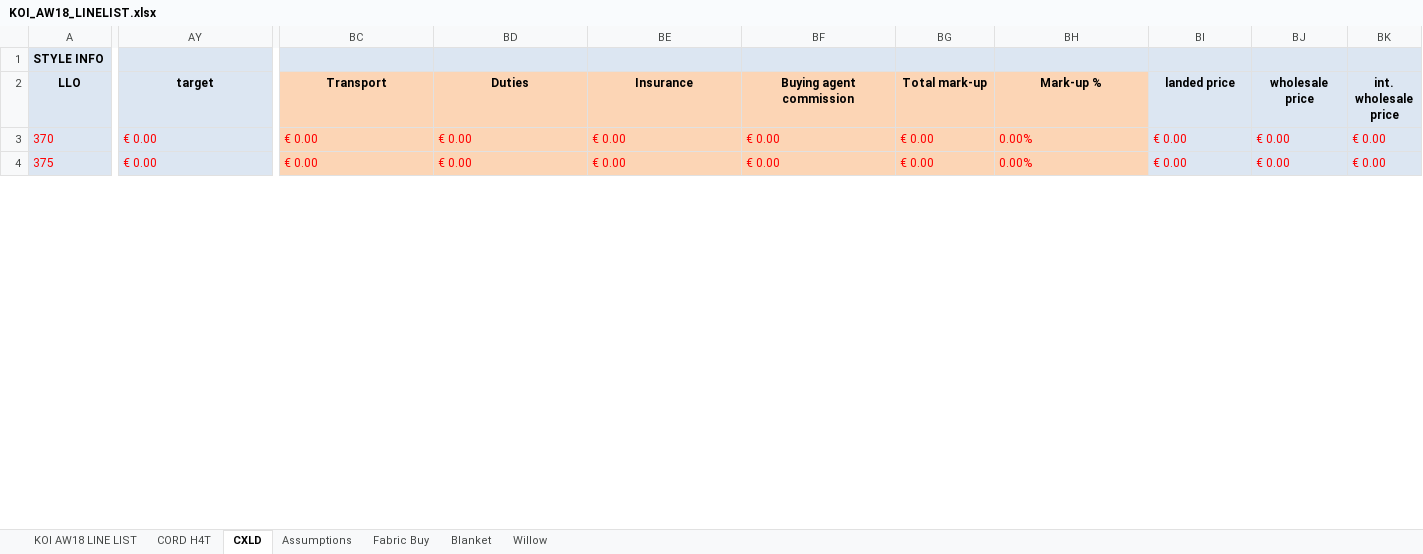
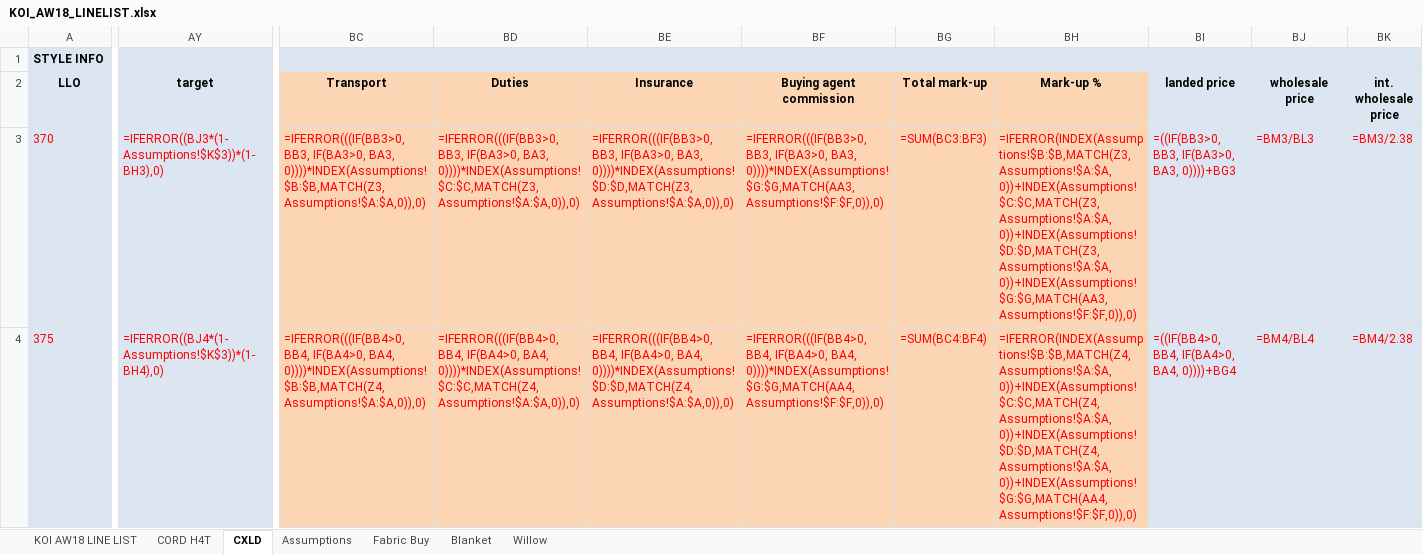
Before and after one commit to timdeplatvis111/ExcelSplitter, an Excel workbook: files/Test1234/KOI_AW18_LINELIST.xlsx, sheet CXLD, drawn as a sheet; only a part is shown, gaps mark what is left out; values as stored, in another font and other column widths than the file's, no borders; formulas without a stored value are shown as written; the diff covers the shown part only; the diff names each change by its address in the sheet, - before the commit and + after, or states it on an @@ line.

```diff
--- a/files/Test1234/KOI_AW18_LINELIST.xlsx (sheet CXLD)
+++ b/files/Test1234/KOI_AW18_LINELIST.xlsx (sheet CXLD)
-AY3 (target): € 0.00
+AY3 (target): =IFERROR((BJ3*(1-Assumptions!$K$3))*(1-BH3),0)
-BC3 (Transport): € 0.00
+BC3 (Transport): =IFERROR(((IF(BB3>0, BB3, IF(BA3>0, BA3, 0))))*INDEX(Assumptions!$B:$B,MATCH(Z3,Assumptions!$A:$A,0)),0)
-BD3 (Duties): € 0.00
+BD3 (Duties): =IFERROR(((IF(BB3>0, BB3, IF(BA3>0, BA3, 0))))*INDEX(Assumptions!$C:$C,MATCH(Z3,Assumptions!$A:$A,0)),0)
-BE3 (Insurance): € 0.00
+BE3 (Insurance): =IFERROR(((IF(BB3>0, BB3, IF(BA3>0, BA3, 0))))*INDEX(Assumptions!$D:$D,MATCH(Z3,Assumptions!$A:$A,0)),0)
-BF3 (Buying agent commission): € 0.00
+BF3 (Buying agent commission): =IFERROR(((IF(BB3>0, BB3, IF(BA3>0, BA3, 0))))*INDEX(Assumptions!$G:$G,MATCH(AA3,Assumptions!$F:$F,0)),0)
-BG3 (Total mark-up): € 0.00
+BG3 (Total mark-up): =SUM(BC3:BF3)
-BH3 (Mark-up %): 0.00%
+BH3 (Mark-up %): =IFERROR(INDEX(Assumptions!$B:$B,MATCH(Z3,Assumptions!$A:$A,0))+INDEX(Assumptions!$C:$C,MATCH(Z3,Assumptions!$A:$A,0))+INDEX(Assumptions!$D:$D,MATCH(Z3,Assumptions!$A:$A,0))+INDEX(Assumptions!$G:$G,MATCH(AA3,Assumptions!$F:$F,0)),0)
-BI3 (landed price): € 0.00
+BI3 (landed price): =((IF(BB3>0, BB3, IF(BA3>0, BA3, 0))))+BG3
-BJ3 (wholesale price): € 0.00
+BJ3 (wholesale price): =BM3/BL3
-BK3 (int. wholesale price): € 0.00
+BK3 (int. wholesale price): =BM3/2.38
-AY4 (target): € 0.00
+AY4 (target): =IFERROR((BJ4*(1-Assumptions!$K$3))*(1-BH4),0)
-BC4 (Transport): € 0.00
+BC4 (Transport): =IFERROR(((IF(BB4>0, BB4, IF(BA4>0, BA4, 0))))*INDEX(Assumptions!$B:$B,MATCH(Z4,Assumptions!$A:$A,0)),0)
-BD4 (Duties): € 0.00
+BD4 (Duties): =IFERROR(((IF(BB4>0, BB4, IF(BA4>0, BA4, 0))))*INDEX(Assumptions!$C:$C,MATCH(Z4,Assumptions!$A:$A,0)),0)
-BE4 (Insurance): € 0.00
+BE4 (Insurance): =IFERROR(((IF(BB4>0, BB4, IF(BA4>0, BA4, 0))))*INDEX(Assumptions!$D:$D,MATCH(Z4,Assumptions!$A:$A,0)),0)
-BF4 (Buying agent commission): € 0.00
+BF4 (Buying agent commission): =IFERROR(((IF(BB4>0, BB4, IF(BA4>0, BA4, 0))))*INDEX(Assumptions!$G:$G,MATCH(AA4,Assumptions!$F:$F,0)),0)
-BG4 (Total mark-up): € 0.00
+BG4 (Total mark-up): =SUM(BC4:BF4)
-BH4 (Mark-up %): 0.00%
+BH4 (Mark-up %): =IFERROR(INDEX(Assumptions!$B:$B,MATCH(Z4,Assumptions!$A:$A,0))+INDEX(Assumptions!$C:$C,MATCH(Z4,Assumptions!$A:$A,0))+INDEX(Assumptions!$D:$D,MATCH(Z4,Assumptions!$A:$A,0))+INDEX(Assumptions!$G:$G,MATCH(AA4,Assumptions!$F:$F,0)),0)
-BI4 (landed price): € 0.00
+BI4 (landed price): =((IF(BB4>0, BB4, IF(BA4>0, BA4, 0))))+BG4
-BJ4 (wholesale price): € 0.00
+BJ4 (wholesale price): =BM4/BL4
-BK4 (int. wholesale price): € 0.00
+BK4 (int. wholesale price): =BM4/2.38
```
Also changed, not shown: 78 edited cells elsewhere in this sheet, sheet KOI AW18 LINE LIST, sheet Fabric Buy, sheet Blanket, sheet CORD H4T, sheet Willow, hidden cells, files/Test1234/PKL_2nd_CHOICE_KOI_xlxs.xlsx, 5 other files.
